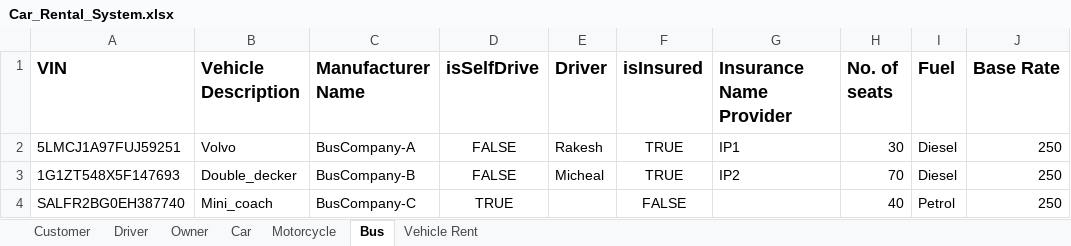
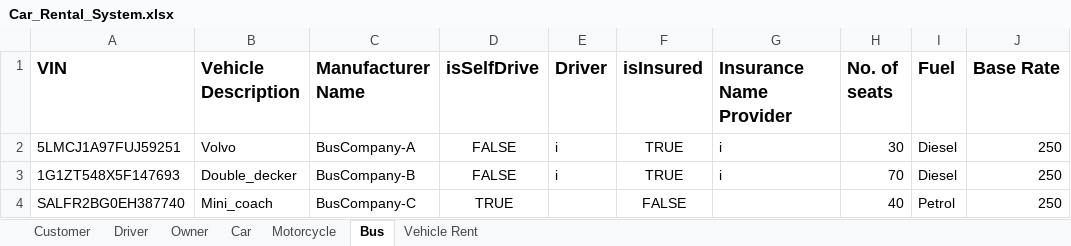
Before and after one commit to amnnkaur/Group4_FinalProject, an Excel workbook: Car_Rental_System.xlsx, sheet Bus, drawn as a sheet; only a part is shown; values as stored, in another font and other column widths than the file's, no borders; the diff names each change by its address in the sheet, - before the commit and + after, or states it on an @@ line.

```diff
--- a/Car_Rental_System.xlsx (sheet Bus)
+++ b/Car_Rental_System.xlsx (sheet Bus)
-E2 (Driver): Rakesh
+E2 (Driver): i
-G2 (Insurance Name Provider): IP1
+G2 (Insurance Name Provider): i
-E3 (Driver): Micheal
+E3 (Driver): i
-G3 (Insurance Name Provider): IP2
+G3 (Insurance Name Provider): i
```
Also changed, not shown: sheet Owner, sheet Customer, sheet Driver, sheet Vehicle Rent, sheet Car, sheet Motorcycle, 10 other files.
